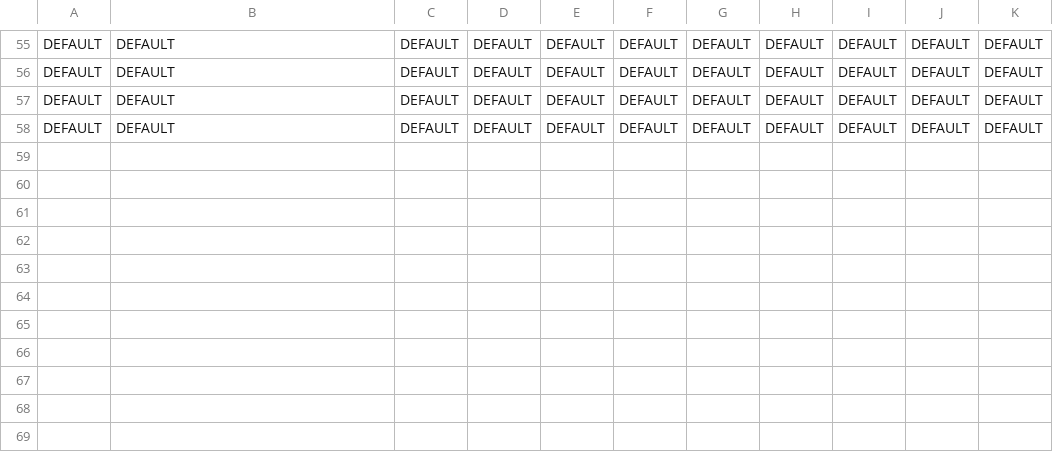
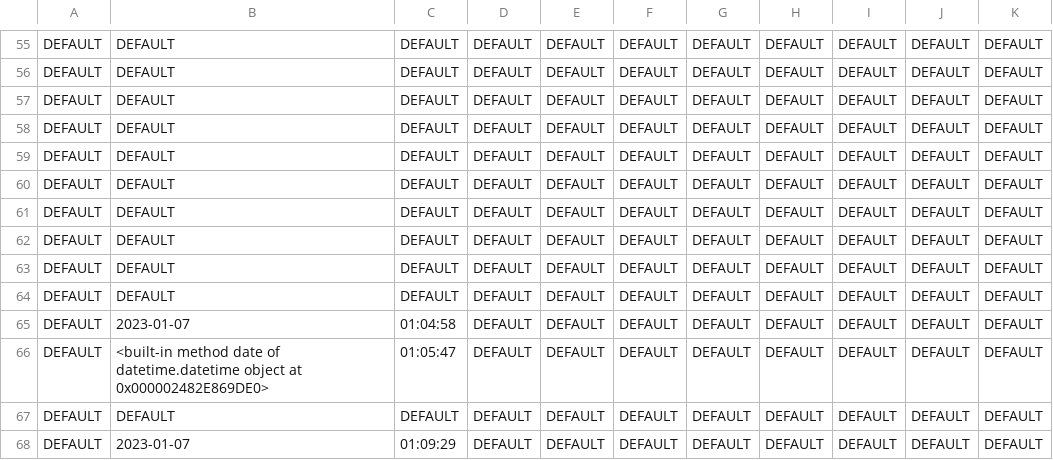
Before and after one commit to rundowntown/Immersion-BG, a CSV file: weatherData.csv, drawn as a sheet; only a part is shown, gaps mark what is left out.

Commit message:
program start date function

```diff
--- a/weatherData.csv
+++ b/weatherData.csv
@@ -58 +58,11 @@ DEFAULT,DEFAULT,DEFAULT,DEFAULT,DEFAULT,DEFAULT,DEFAULT,DEFAULT,DEFAULT,DEFAULT,
 DEFAULT,DEFAULT,DEFAULT,DEFAULT,DEFAULT,DEFAULT,DEFAULT,DEFAULT,DEFAULT,DEFAULT,DEFAULT
+DEFAULT,DEFAULT,DEFAULT,DEFAULT,DEFAULT,DEFAULT,DEFAULT,DEFAULT,DEFAULT,DEFAULT,DEFAULT
+DEFAULT,DEFAULT,DEFAULT,DEFAULT,DEFAULT,DEFAULT,DEFAULT,DEFAULT,DEFAULT,DEFAULT,DEFAULT
+DEFAULT,DEFAULT,DEFAULT,DEFAULT,DEFAULT,DEFAULT,DEFAULT,DEFAULT,DEFAULT,DEFAULT,DEFAULT
+DEFAULT,DEFAULT,DEFAULT,DEFAULT,DEFAULT,DEFAULT,DEFAULT,DEFAULT,DEFAULT,DEFAULT,DEFAULT
+DEFAULT,DEFAULT,DEFAULT,DEFAULT,DEFAULT,DEFAULT,DEFAULT,DEFAULT,DEFAULT,DEFAULT,DEFAULT
+DEFAULT,DEFAULT,DEFAULT,DEFAULT,DEFAULT,DEFAULT,DEFAULT,DEFAULT,DEFAULT,DEFAULT,DEFAULT
+DEFAULT,2023-01-07,01:04:58,DEFAULT,DEFAULT,DEFAULT,DEFAULT,DEFAULT,DEFAULT,DEFAULT,DEFAULT
+DEFAULT,<built-in method date of datetime.datetime object at 0x000002482E869DE0>,01:05:47,DEFAULT,DEFAULT,DEFAULT,DEFAULT,DEFAULT,DEFAULT,DEFAULT,DEFAULT
+DEFAULT,DEFAULT,DEFAULT,DEFAULT,DEFAULT,DEFAULT,DEFAULT,DEFAULT,DEFAULT,DEFAULT,DEFAULT
+DEFAULT,2023-01-07,01:09:29,DEFAULT,DEFAULT,DEFAULT,DEFAULT,DEFAULT,DEFAULT,DEFAULT,DEFAULT
```
Also changed, not shown: 2 other files.
